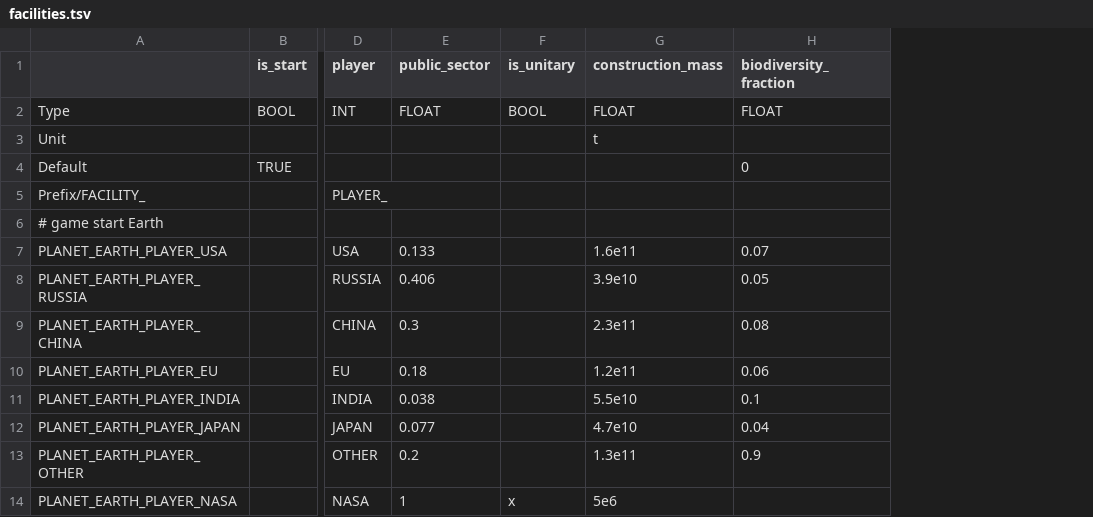
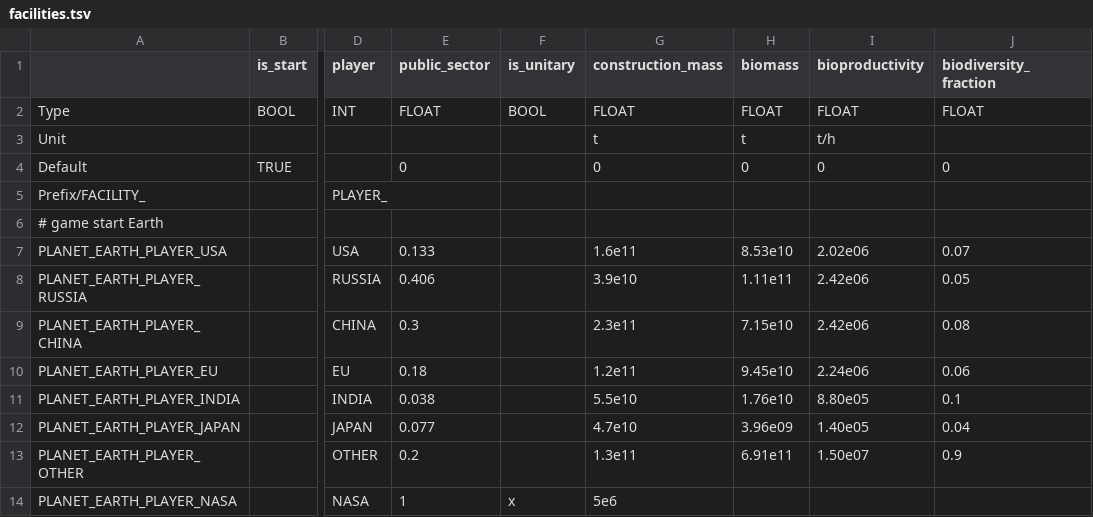
Before and after one commit to t2civ/astropolis_sdk, a TSV file: public/data/tables/facilities.tsv, drawn as a sheet; only a part is shown, gaps mark what is left out; the diff names each change by its address in the sheet, - before the commit and + after, or states it on an @@ line.

Commit message:
Add biomass & bioproductivity

```diff
--- a/public/data/tables/facilities.tsv
+++ b/public/data/tables/facilities.tsv
+column H (biomass), rows 2-13: FLOAT | t | 0 |  |  | 8.53e10 | 1.11e11 | 7.15e10 | 9.45e10 | 1.76e10 | 3.96e09 | 6.91e11
+column I (bioproductivity), rows 2-13: FLOAT | t/h | 0 |  |  | 2.02e06 | 2.42e06 | 2.42e06 | 2.24e06 | 8.80e05 | 1.40e05 | 1.50e07
-E4 (public_sector): (empty)
+E4 (public_sector): 0
-G4 (construction_mass): (empty)
+G4 (construction_mass): 0
```
Also changed, not shown: 1 other file.
